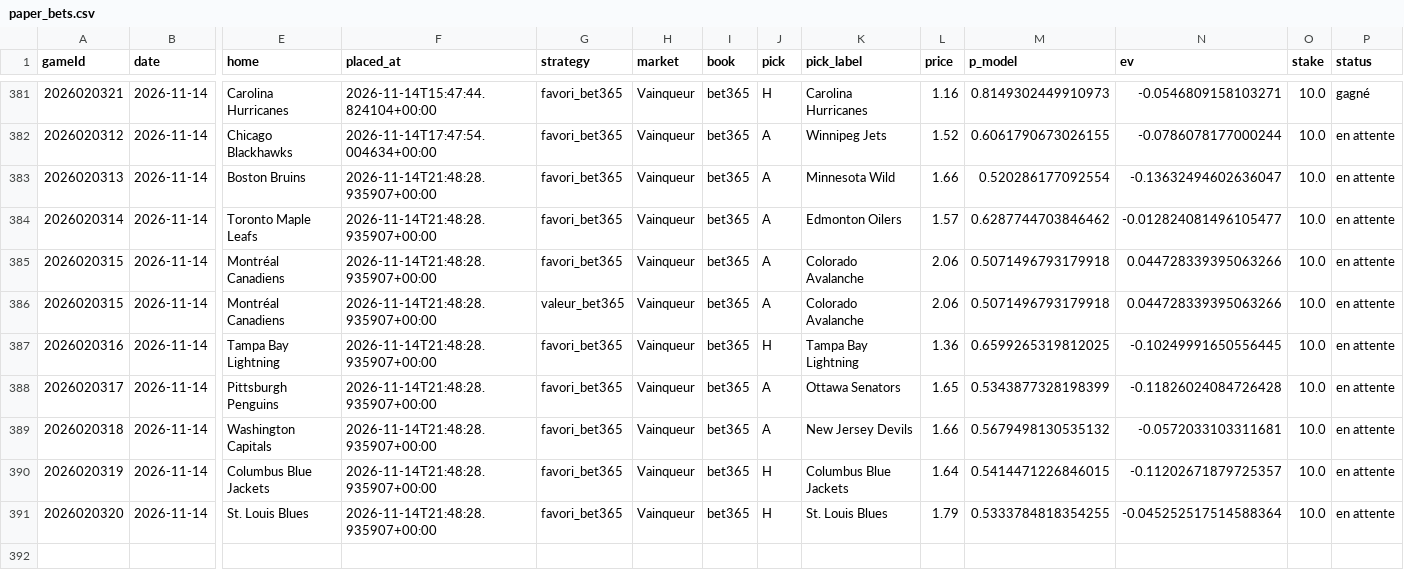
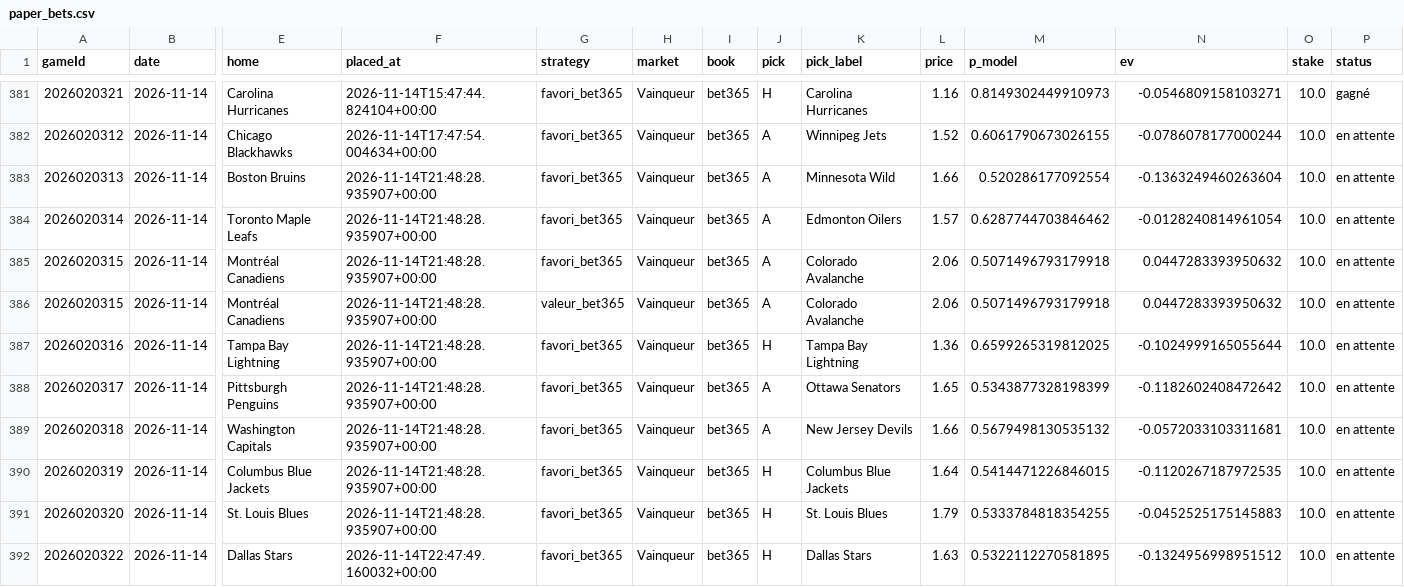
Before and after one commit to CR0ZER/NHL-Predictor, a CSV file: data/paper_bets.csv, drawn as a sheet; only a part is shown, gaps mark what is left out; rows hold the shown columns only; the diff names each change by its address in the sheet, - before the commit and + after, or states it on an @@ line.

```diff
--- a/data/paper_bets.csv
+++ b/data/paper_bets.csv
-N383 (ev): -0.13632494602636047
+N383 (ev): -0.1363249460263604
-N384 (ev): -0.012824081496105477
+N384 (ev): -0.0128240814961054
-N385:N386 (ev): 0.044728339395063266
+N385:N386 (ev): 0.0447283393950632
-N387 (ev): -0.10249991650556445
+N387 (ev): -0.1024999165055644
-N388 (ev): -0.11826024084726428
+N388 (ev): -0.1182602408472642
-N390 (ev): -0.11202671879725357
+N390 (ev): -0.1120267187972535
-N391 (ev): -0.045252517514588364
+N391 (ev): -0.0452525175145883
+row 392: 2026020322 | 2026-11-14 | Dallas Stars | 2026-11-14T22:47:49.160032+00:00 | favori_bet365 | Vainqueur | bet365 | H | Dallas Stars | 1.63 | 0.5322112270581895 | -0.1324956998951512 | 10.0 | en attente
```
Also changed, not shown: data/predictions.csv, 1 other file.
